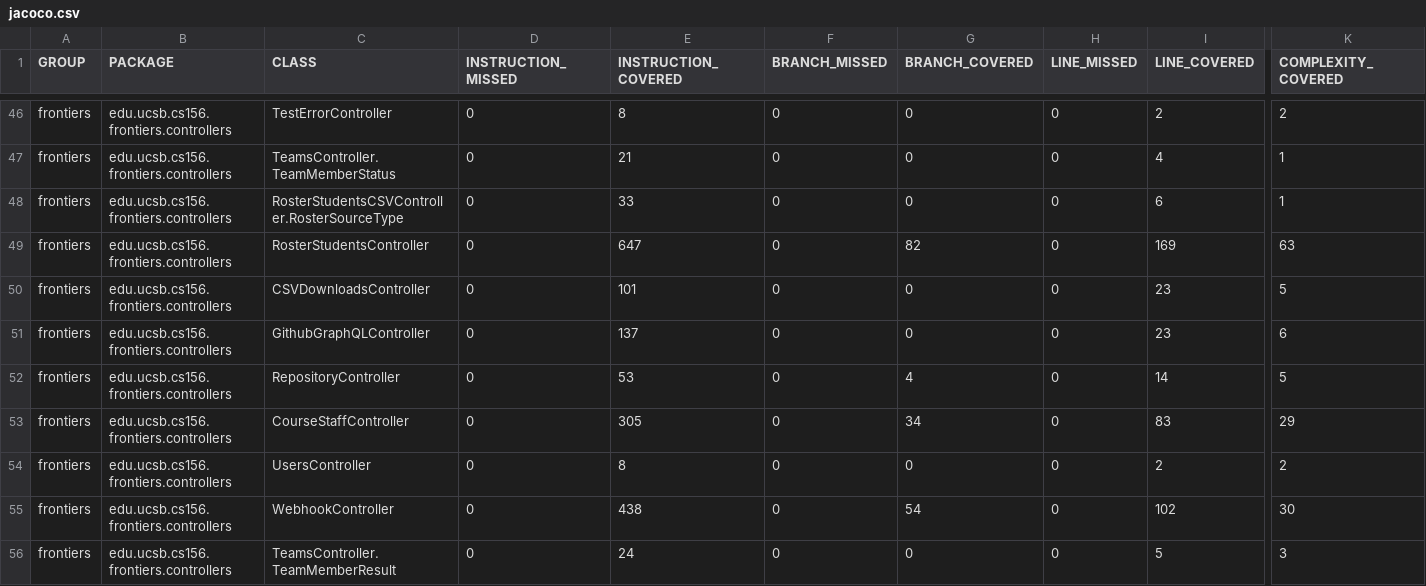
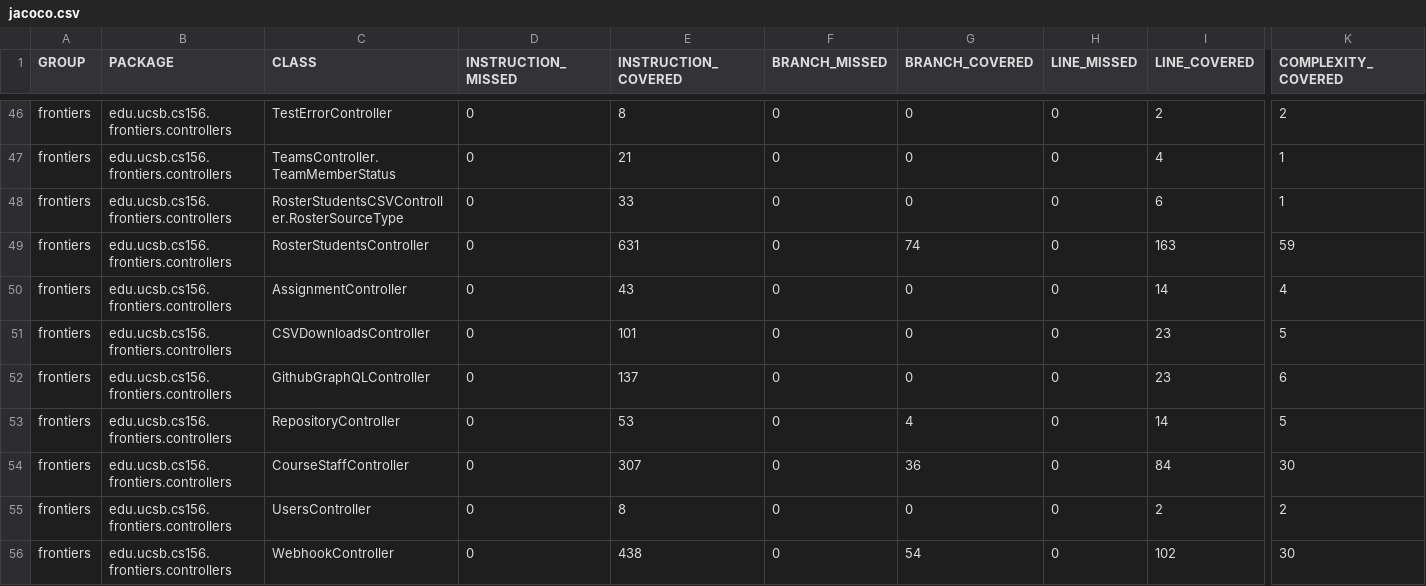
Before and after one commit to ucsb-cs156-f25/proj-frontiers-f25-09, a CSV file: prs/49/jacoco/jacoco.csv, drawn as a sheet; only a part is shown, gaps mark what is left out; the shorter side is filled out with more unchanged rows; addresses are those after the commit; rows hold the shown columns only; the diff names each change by its address in the sheet, - before the commit and + after, or states it on an @@ line.

Commit message:
Deploying to gh-pages from @ ucsb-cs156-f25/proj-frontiers-f25-09@9ac0e8dcd57d2172f003b54943ab0807e1462793 🚀

```diff
--- a/prs/49/jacoco/jacoco.csv
+++ b/prs/49/jacoco/jacoco.csv
-E49 (INSTRUCTION_COVERED): 647
+E49 (INSTRUCTION_COVERED): 631
-G49 (BRANCH_COVERED): 82
+G49 (BRANCH_COVERED): 74
-I49 (LINE_COVERED): 169
+I49 (LINE_COVERED): 163
-K49 (COMPLEXITY_COVERED): 63
+K49 (COMPLEXITY_COVERED): 59
+row 50: frontiers | edu.ucsb.cs156.frontiers.controllers | AssignmentController | 0 | 43 | 0 | 0 | 0 | 14 | 4
-E54 (INSTRUCTION_COVERED): 305
+E54 (INSTRUCTION_COVERED): 307
-G54 (BRANCH_COVERED): 34
+G54 (BRANCH_COVERED): 36
-I54 (LINE_COVERED): 83
+I54 (LINE_COVERED): 84
-K54 (COMPLEXITY_COVERED): 29
+K54 (COMPLEXITY_COVERED): 30
```
Also changed, not shown: 11 other files.
